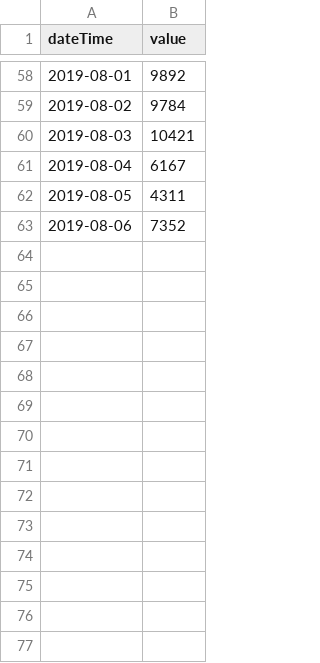
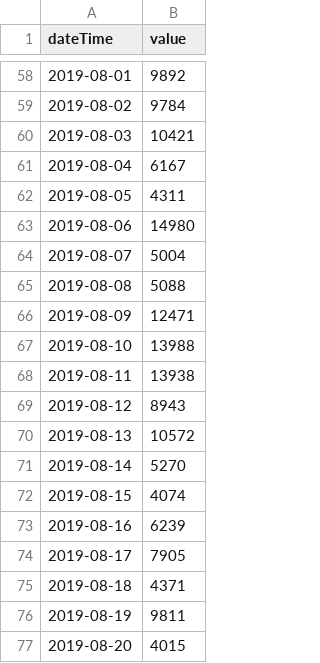
Before and after one commit to Jagadt/wanderdata-scripts, a CSV file: fitbit/data/steps.csv, drawn as a sheet; only a part is shown, gaps mark what is left out.

Commit message:
Water and steps data

```diff
--- a/fitbit/data/steps.csv
+++ b/fitbit/data/steps.csv
@@ -62,2 +62,16 @@ dateTime,value
 2019-08-05,4311
-2019-08-06,7352
+2019-08-06,14980
+2019-08-07,5004
+2019-08-08,5088
+2019-08-09,12471
+2019-08-10,13988
+2019-08-11,13938
+2019-08-12,8943
+2019-08-13,10572
+2019-08-14,5270
+2019-08-15,4074
+2019-08-16,6239
+2019-08-17,7905
+2019-08-18,4371
+2019-08-19,9811
+2019-08-20,4015
```
Also changed, not shown: fitbit/data/water.csv.
